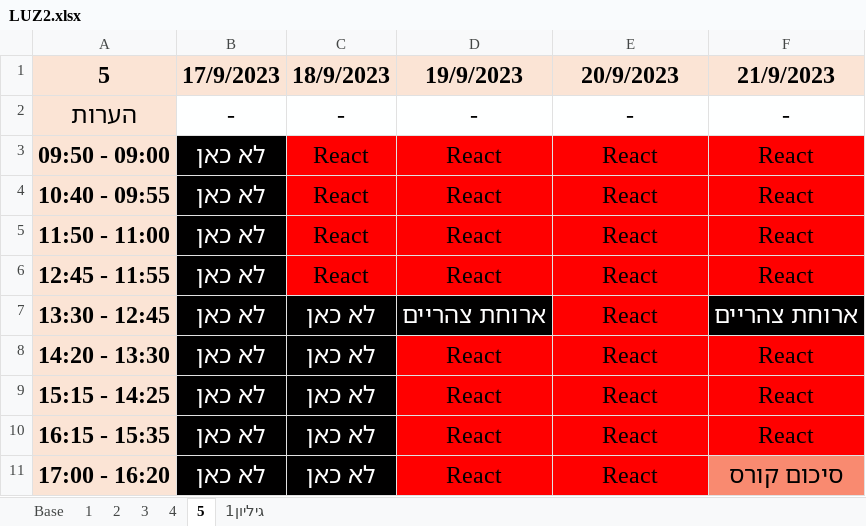
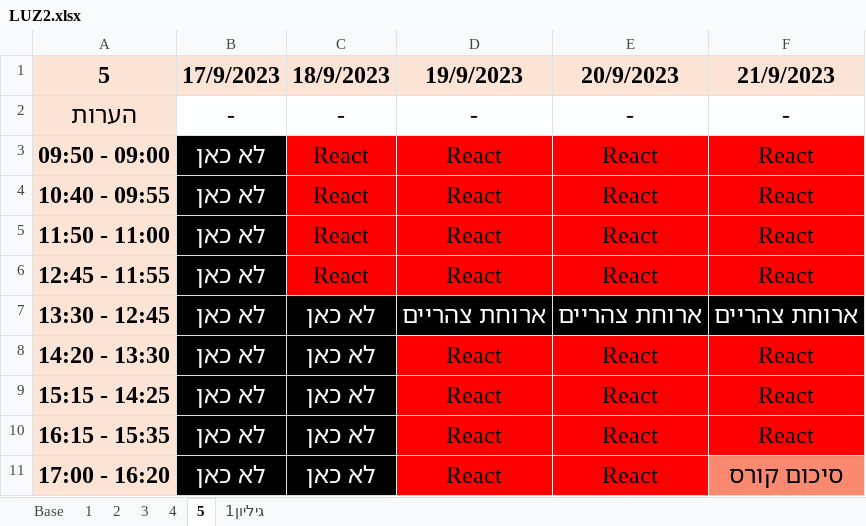
Before and after one commit to Ronso007/LUZ, an Excel workbook: LUZ2.xlsx, sheet 5, drawn as a sheet; values as stored, in another font and other column widths than the file's, no borders; the diff names each change by its address in the sheet, - before the commit and + after, or states it on an @@ line.

Commit message:
changed luz

```diff
--- a/LUZ2.xlsx (sheet 5)
+++ b/LUZ2.xlsx (sheet 5)
-E7 (20/9/2023): React
+E7 (20/9/2023): ארוחת צהריים
@@ E7 fill: #FF0000 → #010000, text colour: black → #FFFFFF @@
```
